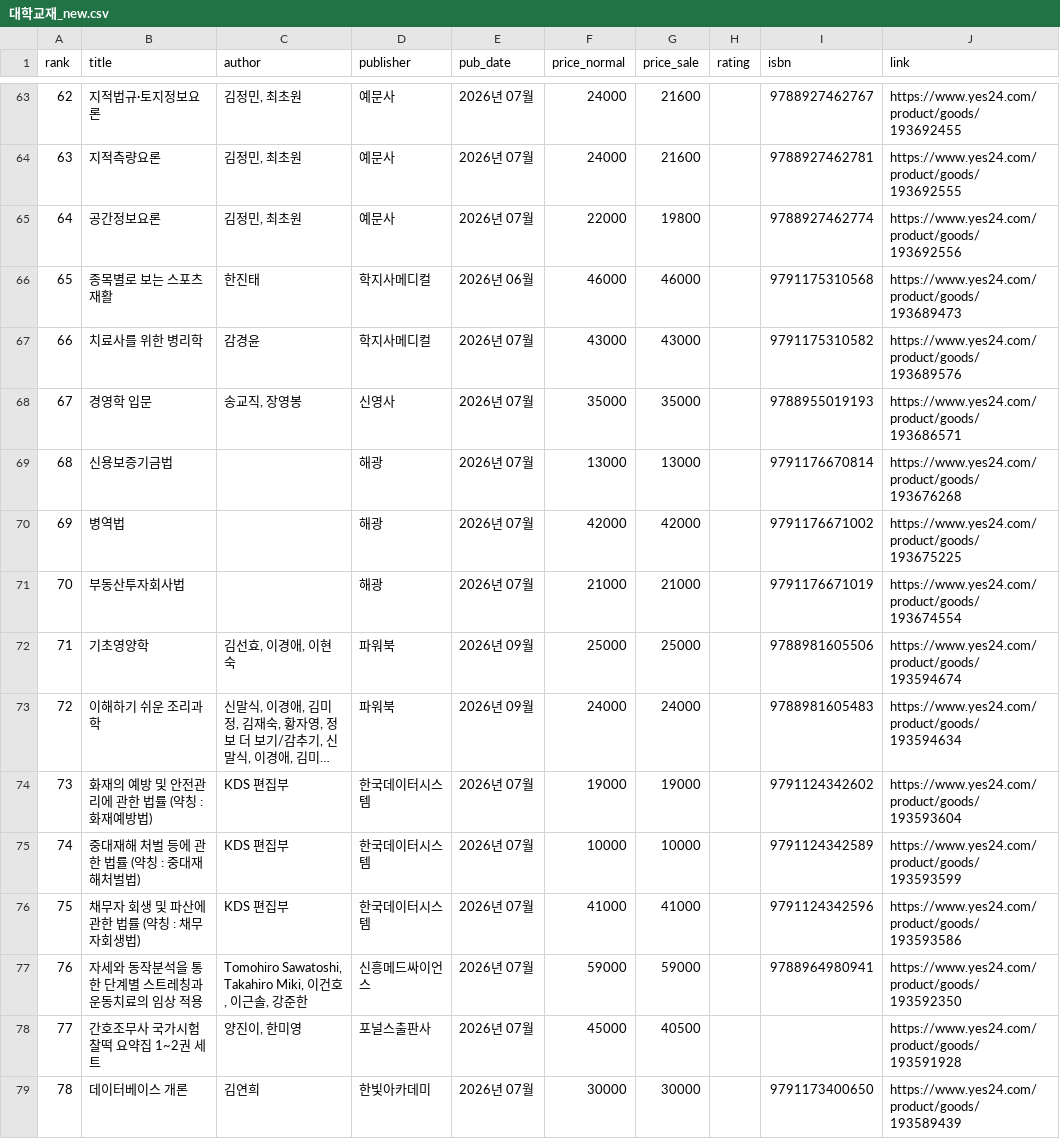
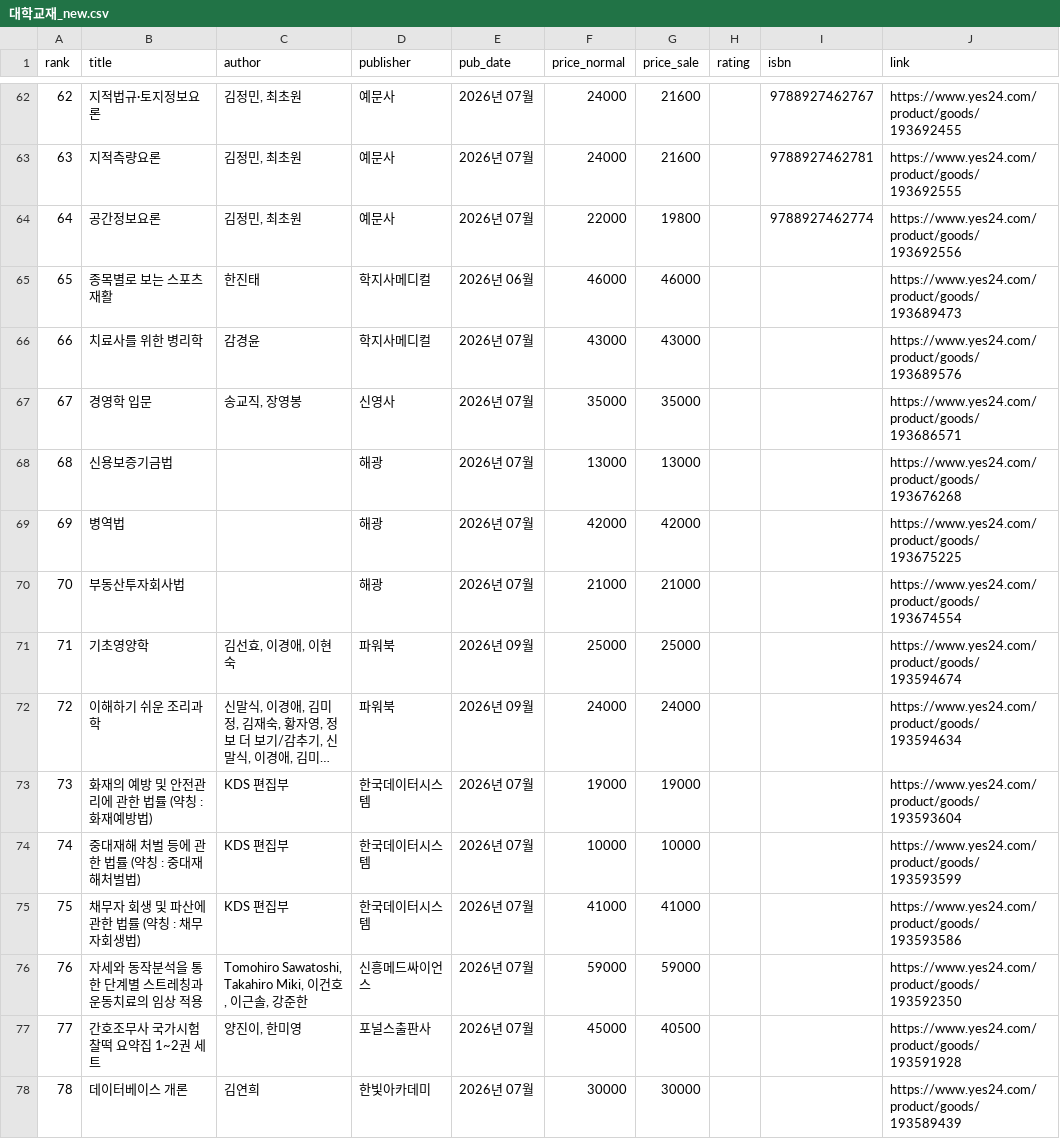
Before and after one commit to msbio79/yes24, a CSV file: data/csv/대학교재_new.csv, drawn as a sheet; only a part is shown, gaps mark what is left out; long unchanged cells end in …; addresses are those after the commit; the diff covers the shown part only; the diff names each change by its address in the sheet, - before the commit and + after, or states it on an @@ line.

```diff
--- a/data/csv/대학교재_new.csv
+++ b/data/csv/대학교재_new.csv
-I65 (isbn): 9791175310568
+I65 (isbn): (empty)
-I66 (isbn): 9791175310582
+I66 (isbn): (empty)
-I67 (isbn): 9788955019193
+I67 (isbn): (empty)
-I68 (isbn): 9791176670814
+I68 (isbn): (empty)
-I69 (isbn): 9791176671002
+I69 (isbn): (empty)
-I70 (isbn): 9791176671019
+I70 (isbn): (empty)
-I71 (isbn): 9788981605506
+I71 (isbn): (empty)
-I72 (isbn): 9788981605483
+I72 (isbn): (empty)
-I73 (isbn): 9791124342602
+I73 (isbn): (empty)
-I74 (isbn): 9791124342589
+I74 (isbn): (empty)
-I75 (isbn): 9791124342596
+I75 (isbn): (empty)
-I76 (isbn): 9788964980941
+I76 (isbn): (empty)
-I78 (isbn): 9791173400650
+I78 (isbn): (empty)
```
Also changed, not shown: 1 added row, 1 removed row and 30 edited cells elsewhere in this file, data/csv/대학교재_best.csv, data/csv/에세이_best.csv, 37 other files.
